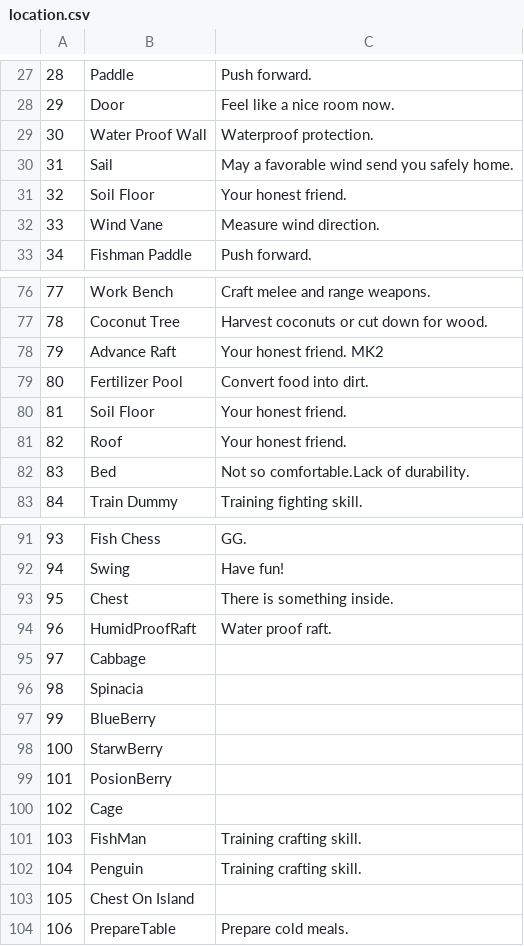
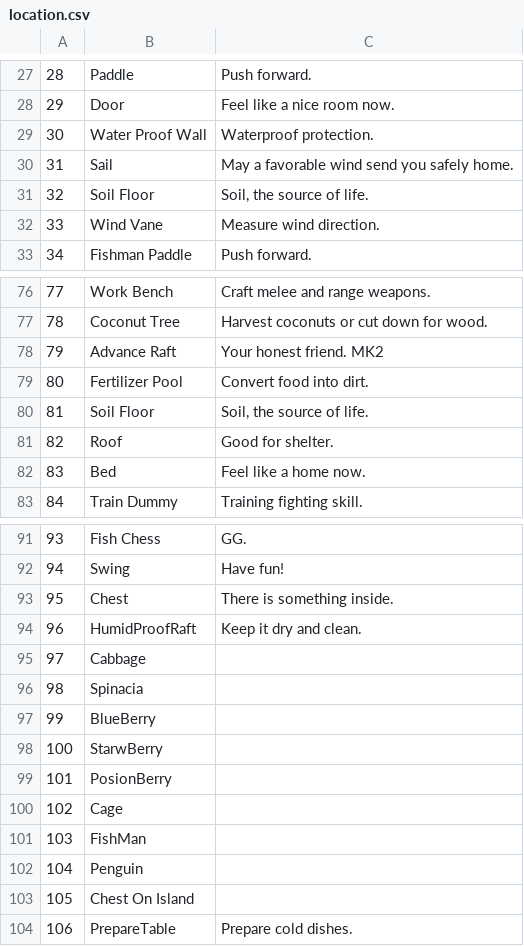
Before and after one commit to justusgamelab2016/LW-translation, a CSV file: language/eng/location.csv, drawn as a sheet; only a part is shown, gaps mark what is left out; the diff names each change by its address in the sheet, - before the commit and + after, or states it on an @@ line.

```diff
--- a/language/eng/location.csv
+++ b/language/eng/location.csv
-C31: Your honest friend.
+C31: Soil, the source of life.
-C80: Your honest friend.
+C80: Soil, the source of life.
-C81: Your honest friend.
+C81: Good for shelter.
-C82: Not so comfortable.Lack of durability.
+C82: Feel like a home now.
-C94: Water proof raft.
+C94: Keep it dry and clean.
-C101:C102: Training crafting skill.
+C101:C102: (empty)
-C104: Prepare cold meals.
+C104: Prepare cold dishes.
```
Also changed, not shown: language/eng/status_type.csv, language/eng/ui_text.csv.
